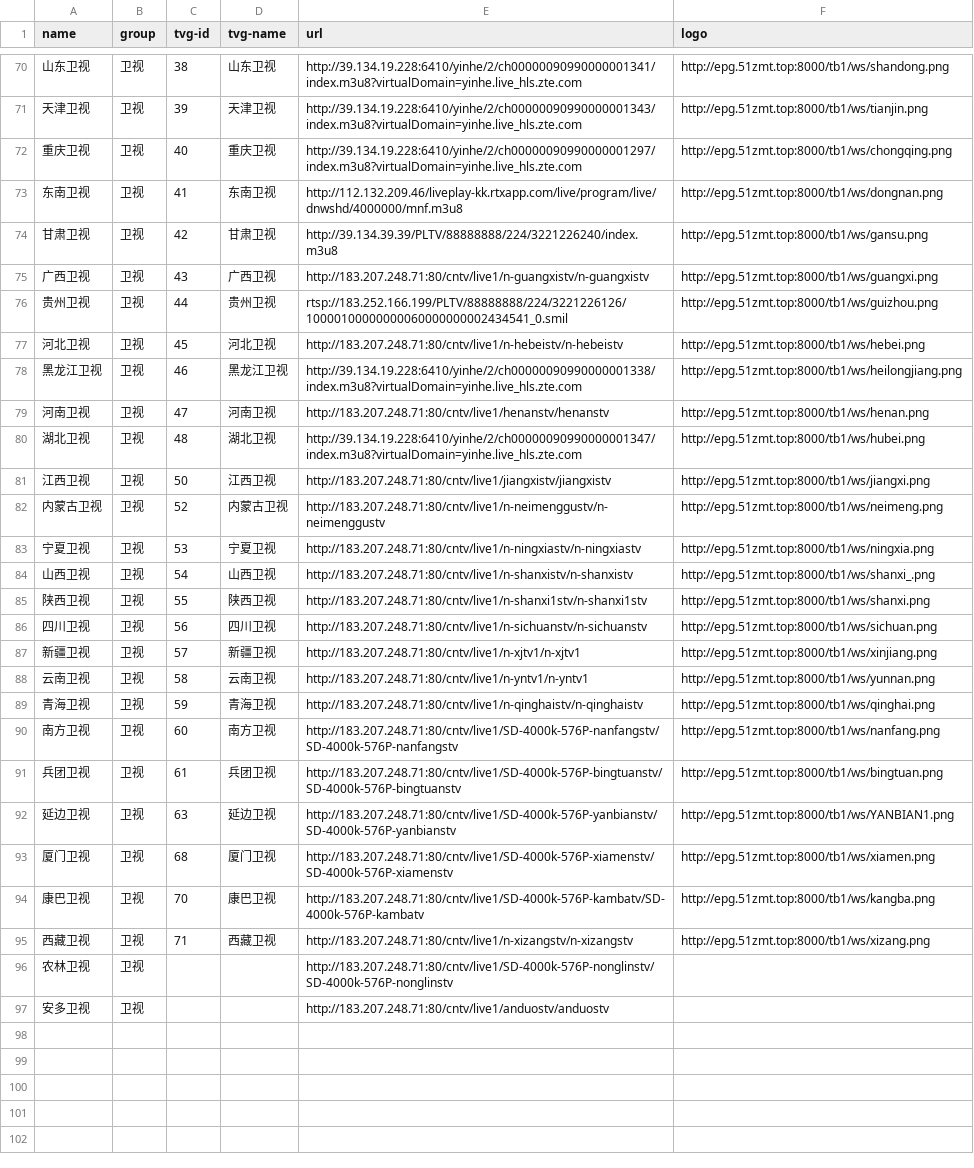
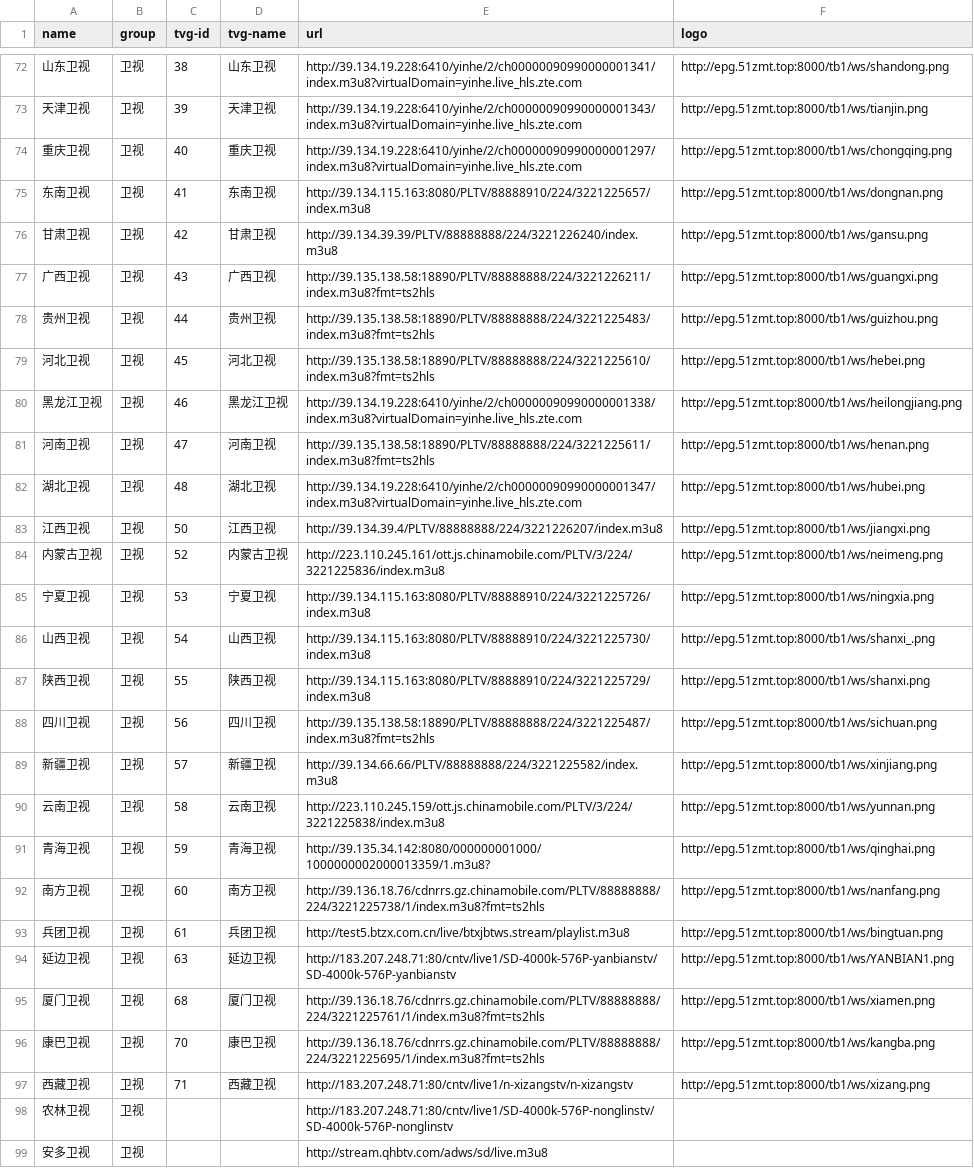
Before and after one commit to luoyuhao0x58/m3u8, a CSV file: resources/tv.csv, drawn as a sheet; only a part is shown, gaps mark what is left out; addresses are those after the commit; the diff covers the shown part only; the diff names each change by its address in the sheet, - before the commit and + after, or states it on an @@ line.

```diff
--- a/resources/tv.csv
+++ b/resources/tv.csv
-E75 (url): http://112.132.209.46/liveplay-kk.rtxapp.com/live/program/live/dnwshd/4000000/mnf.m3u8
+E75 (url): http://39.134.115.163:8080/PLTV/88888910/224/3221225657/index.m3u8
-E77 (url): http://183.207.248.71:80/cntv/live1/n-guangxistv/n-guangxistv
+E77 (url): http://39.135.138.58:18890/PLTV/88888888/224/3221226211/index.m3u8?fmt=ts2hls
-E78 (url): rtsp://183.252.166.199/PLTV/88888888/224/3221226126/10000100000000060000000002434541_0.smil
+E78 (url): http://39.135.138.58:18890/PLTV/88888888/224/3221225483/index.m3u8?fmt=ts2hls
-E79 (url): http://183.207.248.71:80/cntv/live1/n-hebeistv/n-hebeistv
+E79 (url): http://39.135.138.58:18890/PLTV/88888888/224/3221225610/index.m3u8?fmt=ts2hls
-E81 (url): http://183.207.248.71:80/cntv/live1/henanstv/henanstv
+E81 (url): http://39.135.138.58:18890/PLTV/88888888/224/3221225611/index.m3u8?fmt=ts2hls
-E83 (url): http://183.207.248.71:80/cntv/live1/jiangxistv/jiangxistv
+E83 (url): http://39.134.39.4/PLTV/88888888/224/3221226207/index.m3u8
-E84 (url): http://183.207.248.71:80/cntv/live1/n-neimenggustv/n-neimenggustv
+E84 (url): http://223.110.245.161/ott.js.chinamobile.com/PLTV/3/224/3221225836/index.m3u8
-E85 (url): http://183.207.248.71:80/cntv/live1/n-ningxiastv/n-ningxiastv
+E85 (url): http://39.134.115.163:8080/PLTV/88888910/224/3221225726/index.m3u8
-E86 (url): http://183.207.248.71:80/cntv/live1/n-shanxistv/n-shanxistv
+E86 (url): http://39.134.115.163:8080/PLTV/88888910/224/3221225730/index.m3u8
-E87 (url): http://183.207.248.71:80/cntv/live1/n-shanxi1stv/n-shanxi1stv
+E87 (url): http://39.134.115.163:8080/PLTV/88888910/224/3221225729/index.m3u8
-E88 (url): http://183.207.248.71:80/cntv/live1/n-sichuanstv/n-sichuanstv
+E88 (url): http://39.135.138.58:18890/PLTV/88888888/224/3221225487/index.m3u8?fmt=ts2hls
-E89 (url): http://183.207.248.71:80/cntv/live1/n-xjtv1/n-xjtv1
+E89 (url): http://39.134.66.66/PLTV/88888888/224/3221225582/index.m3u8
-E90 (url): http://183.207.248.71:80/cntv/live1/n-yntv1/n-yntv1
+E90 (url): http://223.110.245.159/ott.js.chinamobile.com/PLTV/3/224/3221225838/index.m3u8
-E91 (url): http://183.207.248.71:80/cntv/live1/n-qinghaistv/n-qinghaistv
+E91 (url): http://39.135.34.142:8080/000000001000/1000000002000013359/1.m3u8?
-E92 (url): http://183.207.248.71:80/cntv/live1/SD-4000k-576P-nanfangstv/SD-4000k-576P-nanfangstv
+E92 (url): http://39.136.18.76/cdnrrs.gz.chinamobile.com/PLTV/88888888/224/3221225738/1/index.m3u8?fmt=ts2hls
-E93 (url): http://183.207.248.71:80/cntv/live1/SD-4000k-576P-bingtuanstv/SD-4000k-576P-bingtuanstv
+E93 (url): http://test5.btzx.com.cn/live/btxjbtws.stream/playlist.m3u8
-E95 (url): http://183.207.248.71:80/cntv/live1/SD-4000k-576P-xiamenstv/SD-4000k-576P-xiamenstv
+E95 (url): http://39.136.18.76/cdnrrs.gz.chinamobile.com/PLTV/88888888/224/3221225761/1/index.m3u8?fmt=ts2hls
-E96 (url): http://183.207.248.71:80/cntv/live1/SD-4000k-576P-kambatv/SD-4000k-576P-kambatv
+E96 (url): http://39.136.18.76/cdnrrs.gz.chinamobile.com/PLTV/88888888/224/3221225695/1/index.m3u8?fmt=ts2hls
-E99 (url): http://183.207.248.71:80/cntv/live1/anduostv/anduostv
+E99 (url): http://stream.qhbtv.com/adws/sd/live.m3u8
```
Also changed, not shown: 2 added rows and 14 edited cells elsewhere in this file.
